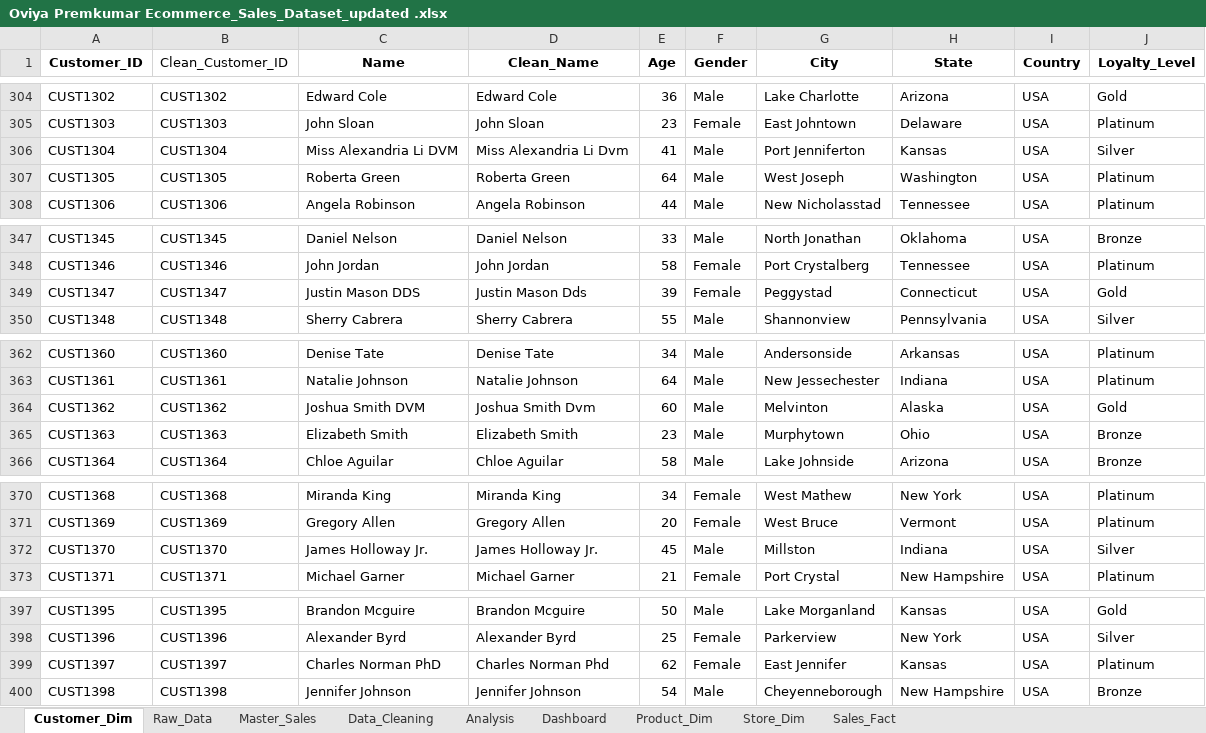
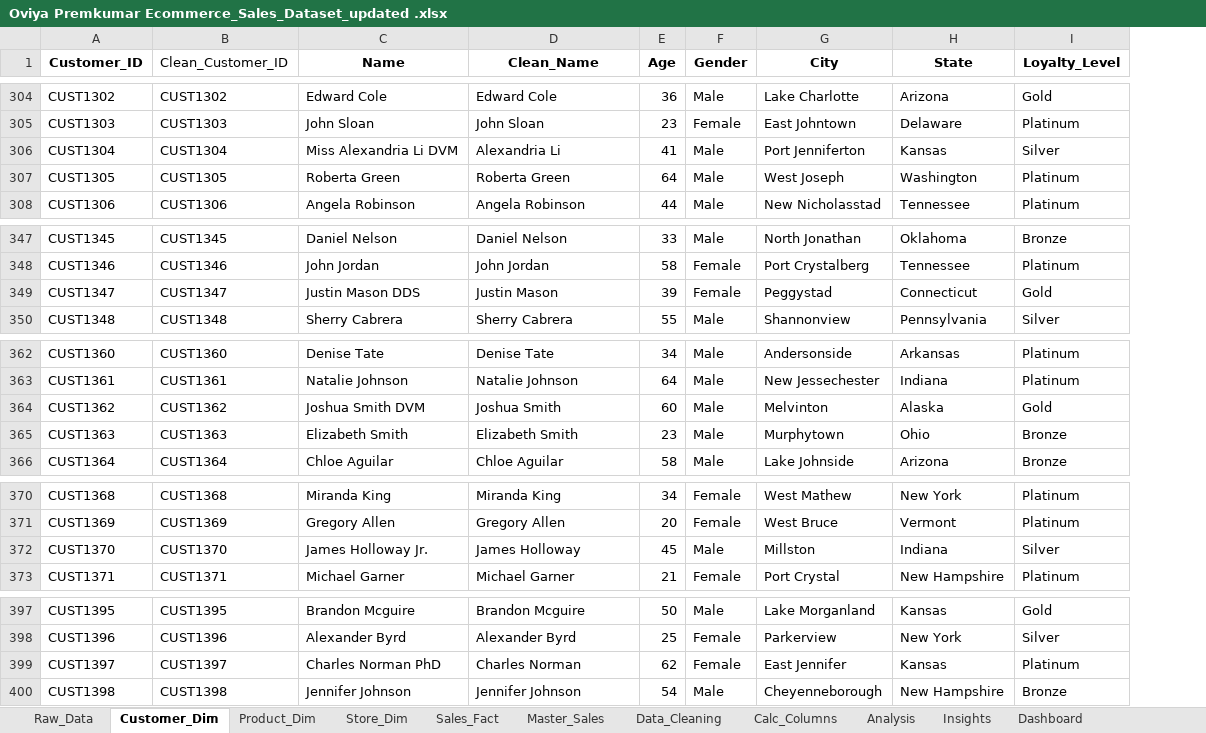
Before and after one commit to oviyaprem/excel-practies, an Excel workbook: Ecommerce_Sales_Dataset/Oviya Premkumar Ecommerce_Sales_Dataset_updated .xlsx, sheet Customer_Dim, drawn as a sheet; only a part is shown, gaps mark what is left out; values as stored, in another font and other column widths than the file's, no borders; table styles not drawn; the diff covers the shown part only; the diff names each change by its address in the sheet, - before the commit and + after, or states it on an @@ line.

```diff
--- a/Ecommerce_Sales_Dataset/Oviya Premkumar Ecommerce_Sales_Dataset_updated .xlsx (sheet Customer_Dim)
+++ b/Ecommerce_Sales_Dataset/Oviya Premkumar Ecommerce_Sales_Dataset_updated .xlsx (sheet Customer_Dim)
+sheet tab: Calc_Columns
+sheet tab: Insights
@@ sheet tab order changed: Raw_Data | Customer_Dim | Product_Dim | Store_Dim | Sales_Fact | Master_Sales | Data_Cleaning | Calc_Columns | Analysis | Insights | Dashboard @@
-column I (Country), rows 304-308: all USA; rows 347-350: all USA; rows 362-366: all USA; rows 370-373: all USA; rows 397-400: all USA
-D306 (Clean_Name): Miss Alexandria Li Dvm
+D306 (Clean_Name): Alexandria Li
-D349 (Clean_Name): Justin Mason Dds
+D349 (Clean_Name): Justin Mason
-D364 (Clean_Name): Joshua Smith Dvm
+D364 (Clean_Name): Joshua Smith
-D372 (Clean_Name): James Holloway Jr.
+D372 (Clean_Name): James Holloway
-D399 (Clean_Name): Charles Norman Phd
+D399 (Clean_Name): Charles Norman
```
Also changed, not shown: 27 edited cells and cell formats elsewhere in this sheet, sheet Data_Cleaning, sheet Analysis, sheet Dashboard, sheet Sales_Fact, sheet Master_Sales, formulas that keep their value, charts or pictures, 2 other files.
